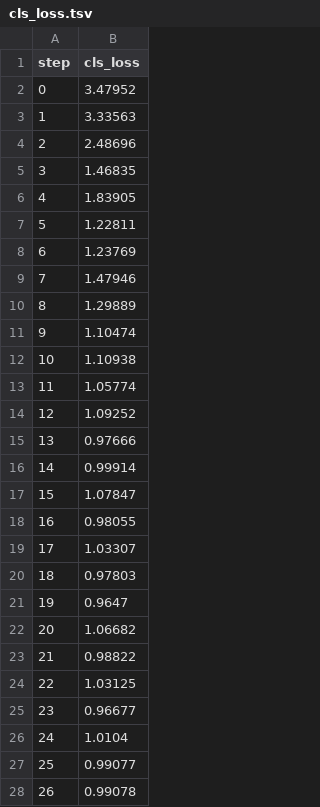
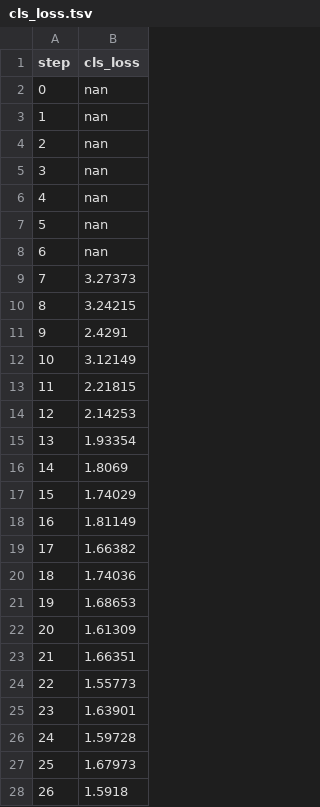
Before and after one commit to kirilman/stones_size_fragmentaion, a TSV file: dvclive/plots/metrics/val/cls_loss.tsv, drawn as a sheet; only a part is shown; the diff covers the shown part only.

```diff
--- a/dvclive/plots/metrics/val/cls_loss.tsv
+++ b/dvclive/plots/metrics/val/cls_loss.tsv
@@ -1,28 +1,28 @@
 step	cls_loss
-0	3.47952
-1	3.33563
-2	2.48696
-3	1.46835
-4	1.83905
-5	1.22811
-6	1.23769
-7	1.47946
-8	1.29889
-9	1.10474
-10	1.10938
-11	1.05774
-12	1.09252
-13	0.97666
-14	0.99914
-15	1.07847
-16	0.98055
-17	1.03307
-18	0.97803
-19	0.9647
-20	1.06682
-21	0.98822
-22	1.03125
-23	0.96677
-24	1.0104
-25	0.99077
-26	0.99078
+0	nan
+1	nan
+2	nan
+3	nan
+4	nan
+5	nan
+6	nan
+7	3.27373
+8	3.24215
+9	2.4291
+10	3.12149
+11	2.21815
+12	2.14253
+13	1.93354
+14	1.8069
+15	1.74029
+16	1.81149
+17	1.66382
+18	1.74036
+19	1.68653
+20	1.61309
+21	1.66351
+22	1.55773
+23	1.63901
+24	1.59728
+25	1.67973
+26	1.5918
```
Also changed, not shown: 73 edited cells elsewhere in this file, dvclive/plots/metrics/metrics/mAP50-95(B).tsv, dvclive/plots/metrics/metrics/precision(B).tsv, 9 other files.
